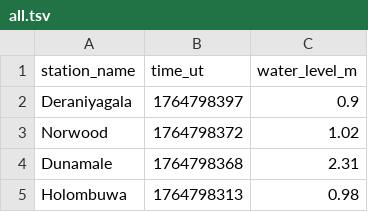
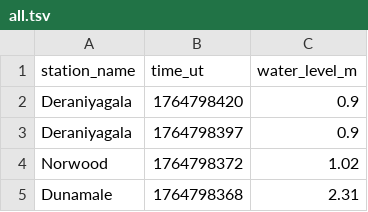
Before and after one commit to nuuuwan/lk_irrigation, a TSV file: data/all.tsv, drawn as a sheet; only a part is shown; the shorter side is filled out with more unchanged rows; the diff names each change by its address in the sheet, - before the commit and + after, or states it on an @@ line.

```diff
--- a/data/all.tsv
+++ b/data/all.tsv
+row 2: Deraniyagala | 1764798420 | 0.9
```
Also changed, not shown: data/latest-100.tsv, data/latest-1000.tsv, 7 other files.
